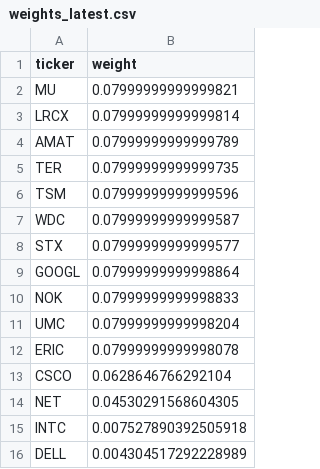
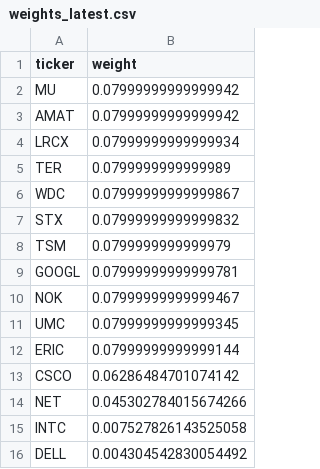
Before and after one commit to illaoiskeng/CognivectaX, a CSV file: data/weights_latest.csv, drawn as a sheet.

```diff
--- a/data/weights_latest.csv
+++ b/data/weights_latest.csv
@@ -1,16 +1,16 @@
 ticker,weight
-MU,0.07999999999999821
-LRCX,0.07999999999999814
-AMAT,0.07999999999999789
-TER,0.07999999999999735
-TSM,0.07999999999999596
-WDC,0.07999999999999587
-STX,0.07999999999999577
-GOOGL,0.07999999999998864
-NOK,0.07999999999998833
-UMC,0.07999999999998204
-ERIC,0.07999999999998078
-CSCO,0.0628646766292104
-NET,0.04530291568604305
-INTC,0.007527890392505918
-DELL,0.004304517292228989
+MU,0.07999999999999942
+AMAT,0.07999999999999942
+LRCX,0.07999999999999934
+TER,0.0799999999999989
+WDC,0.07999999999999867
+STX,0.07999999999999832
+TSM,0.0799999999999979
+GOOGL,0.07999999999999781
+NOK,0.07999999999999467
+UMC,0.07999999999999345
+ERIC,0.07999999999999144
+CSCO,0.06286484701074142
+NET,0.045302784015674266
+INTC,0.007527826143525058
+DELL,0.004304542830054492
```
Also changed, not shown: data/papertrade/portfolio_value_daily.csv, data/papertrade/weights_rebalance.csv.
